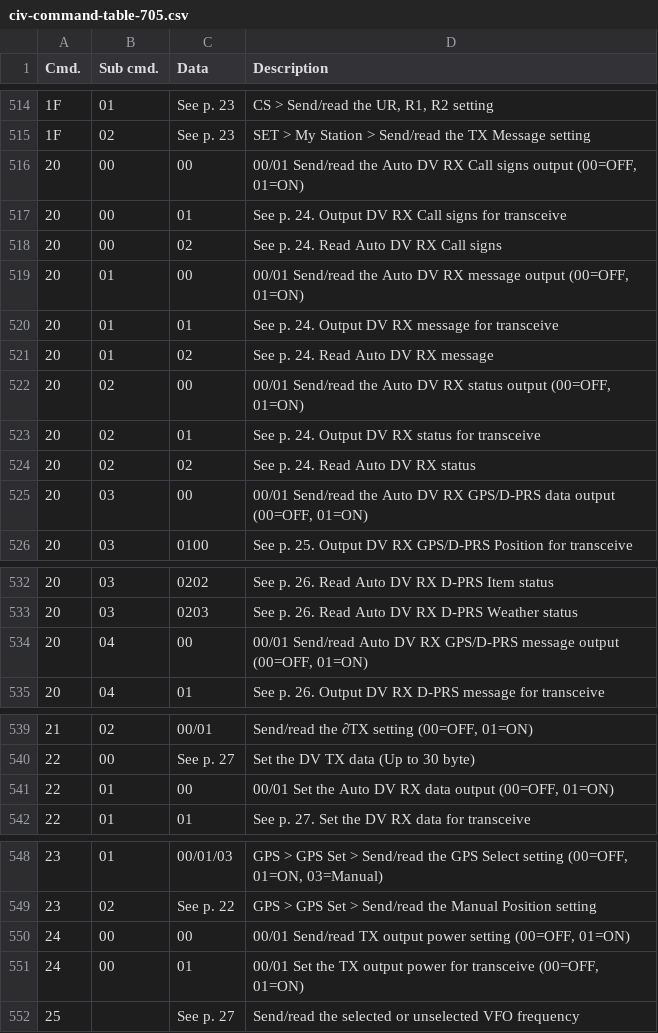
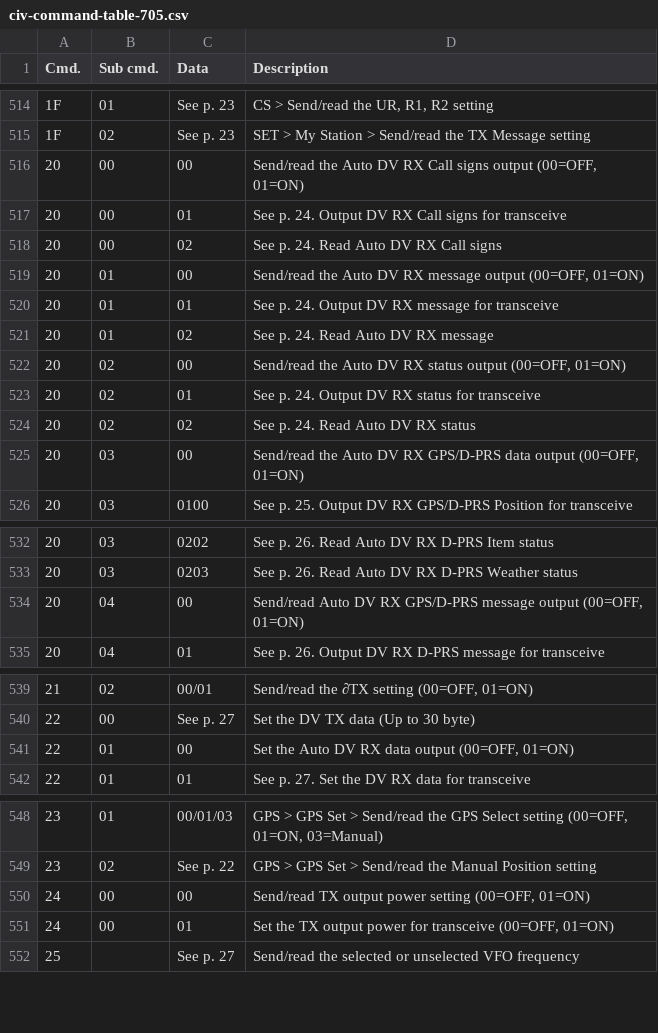
Before and after one commit to stevendodd/Icom-civ-explorer, a CSV file: src/civ_api/data/civ-command-table-705.csv, drawn as a sheet; only a part is shown, gaps mark what is left out.

```diff
--- a/src/civ_api/data/civ-command-table-705.csv
+++ b/src/civ_api/data/civ-command-table-705.csv
@@ -515,12 +515,12 @@
 "1F","02","See p. 23","SET > My Station > Send/read the TX Message setting"
-"20","00","00","00/01 Send/read the Auto DV RX Call signs output (00=OFF, 01=ON)"
+"20","00","00","Send/read the Auto DV RX Call signs output (00=OFF, 01=ON)"
 "20","00","01","See p. 24. Output DV RX Call signs for transceive"
 "20","00","02","See p. 24. Read Auto DV RX Call signs"
-"20","01","00","00/01 Send/read the Auto DV RX message output (00=OFF, 01=ON)"
+"20","01","00","Send/read the Auto DV RX message output (00=OFF, 01=ON)"
 "20","01","01","See p. 24. Output DV RX message for transceive"
 "20","01","02","See p. 24. Read Auto DV RX message"
-"20","02","00","00/01 Send/read the Auto DV RX status output (00=OFF, 01=ON)"
+"20","02","00","Send/read the Auto DV RX status output (00=OFF, 01=ON)"
 "20","02","01","See p. 24. Output DV RX status for transceive"
 "20","02","02","See p. 24. Read Auto DV RX status"
-"20","03","00","00/01 Send/read the Auto DV RX GPS/D-PRS data output (00=OFF, 01=ON)"
+"20","03","00","Send/read the Auto DV RX GPS/D-PRS data output (00=OFF, 01=ON)"
 "20","03","0100","See p. 25. Output DV RX GPS/D-PRS Position for transceive"
@@ -533,3 +533,3 @@
 "20","03","0203","See p. 26. Read Auto DV RX D-PRS Weather status"
-"20","04","00","00/01 Send/read Auto DV RX GPS/D-PRS message output (00=OFF, 01=ON)"
+"20","04","00","Send/read Auto DV RX GPS/D-PRS message output (00=OFF, 01=ON)"
 "20","04","01","See p. 26. Output DV RX D-PRS message for transceive"
@@ -540,3 +540,3 @@
 "22","00","See p. 27","Set the DV TX data (Up to 30 byte)"
-"22","01","00","00/01 Set the Auto DV RX data output (00=OFF, 01=ON)"
+"22","01","00","Set the Auto DV RX data output (00=OFF, 01=ON)"
 "22","01","01","See p. 27. Set the DV RX data for transceive"
@@ -549,4 +549,4 @@
 "23","02","See p. 22","GPS > GPS Set > Send/read the Manual Position setting"
-"24","00","00","00/01 Send/read TX output power setting (00=OFF, 01=ON)"
-"24","00","01","00/01 Set the TX output power for transceive (00=OFF, 01=ON)"
+"24","00","00","Send/read TX output power setting (00=OFF, 01=ON)"
+"24","00","01","Set the TX output power for transceive (00=OFF, 01=ON)"
 "25","","See p. 27","Send/read the selected or unselected VFO frequency"
```
Also changed, not shown: src/civ_api/data/civ-command-table-7300.csv, src/civ_api/data/civ-command-table-7610.csv, 5 other files.
